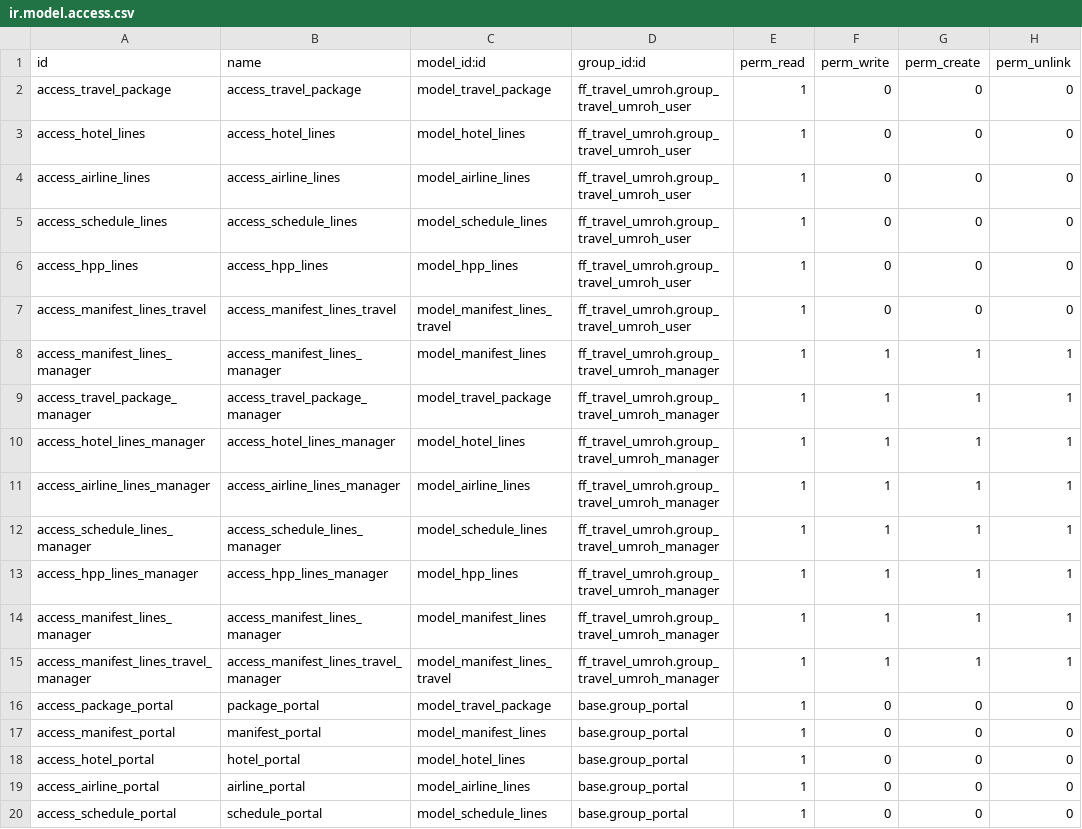
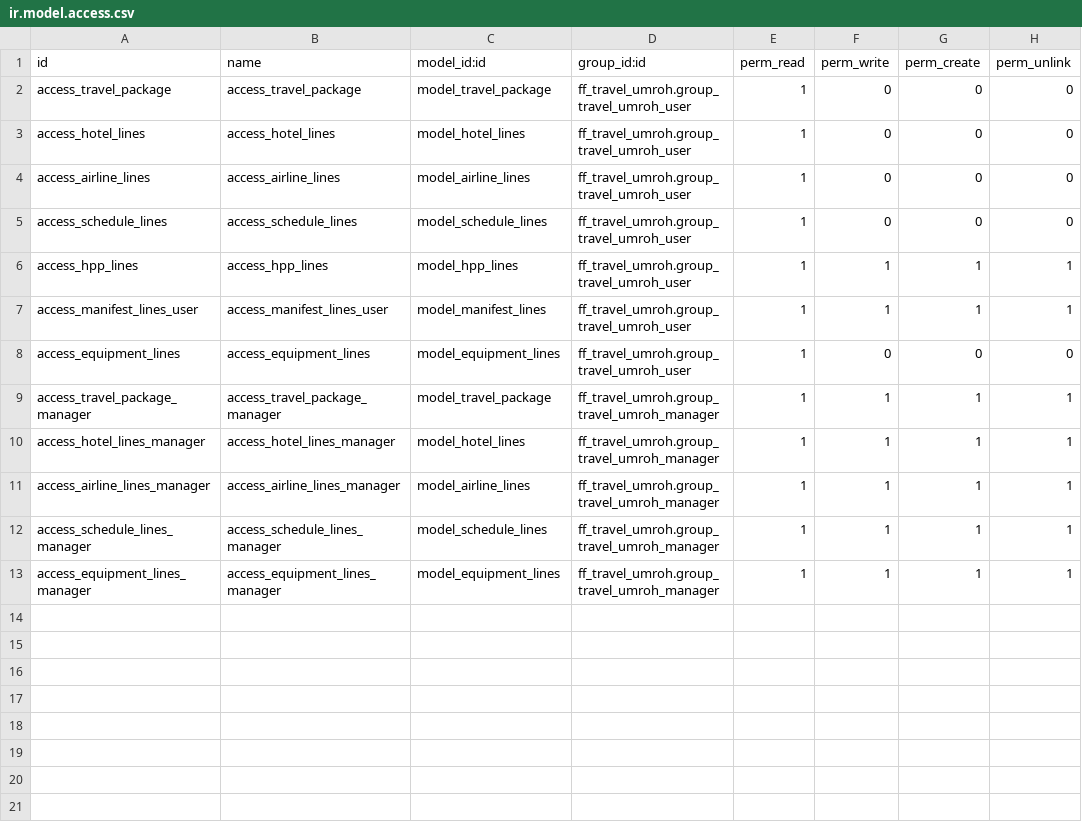
Before and after one commit to Fadlyfatanah/Travel-Umroh, a CSV file: ff_travel_umroh/security/ir.model.access.csv, drawn as a sheet.

Commit message:
[UPD] new version  Travel Umroh

```diff
--- a/ff_travel_umroh/security/ir.model.access.csv
+++ b/ff_travel_umroh/security/ir.model.access.csv
@@ -5,5 +5,5 @@ access_airline_lines,access_airline_lines,model_airline_lines,ff_travel_umroh.gr
 access_schedule_lines,access_schedule_lines,model_schedule_lines,ff_travel_umroh.group_travel_umroh_user,1,0,0,0
-access_hpp_lines,access_hpp_lines,model_hpp_lines,ff_travel_umroh.group_travel_umroh_user,1,0,0,0
-access_manifest_lines_travel,access_manifest_lines_travel,model_manifest_lines_travel,ff_travel_umroh.group_travel_umroh_user,1,0,0,0
-access_manifest_lines_manager,access_manifest_lines_manager,model_manifest_lines,ff_travel_umroh.group_travel_umroh_manager,1,1,1,1
+access_hpp_lines,access_hpp_lines,model_hpp_lines,ff_travel_umroh.group_travel_umroh_user,1,1,1,1
+access_manifest_lines_user,access_manifest_lines_user,model_manifest_lines,ff_travel_umroh.group_travel_umroh_user,1,1,1,1
+access_equipment_lines,access_equipment_lines,model_equipment_lines,ff_travel_umroh.group_travel_umroh_user,1,0,0,0
 access_travel_package_manager,access_travel_package_manager,model_travel_package,ff_travel_umroh.group_travel_umroh_manager,1,1,1,1
@@ -12,9 +12,2 @@ access_airline_lines_manager,access_airline_lines_manager,model_airline_lines,ff
 access_schedule_lines_manager,access_schedule_lines_manager,model_schedule_lines,ff_travel_umroh.group_travel_umroh_manager,1,1,1,1
-access_hpp_lines_manager,access_hpp_lines_manager,model_hpp_lines,ff_travel_umroh.group_travel_umroh_manager,1,1,1,1
-access_manifest_lines_manager,access_manifest_lines_manager,model_manifest_lines,ff_travel_umroh.group_travel_umroh_manager,1,1,1,1
-access_manifest_lines_travel_manager,access_manifest_lines_travel_manager,model_manifest_lines_travel,ff_travel_umroh.group_travel_umroh_manager,1,1,1,1
-access_package_portal,package_portal,model_travel_package,base.group_portal,1,0,0,0
-access_manifest_portal,manifest_portal,model_manifest_lines,base.group_portal,1,0,0,0
-access_hotel_portal,hotel_portal,model_hotel_lines,base.group_portal,1,0,0,0
-access_airline_portal,airline_portal,model_airline_lines,base.group_portal,1,0,0,0
-access_schedule_portal,schedule_portal,model_schedule_lines,base.group_portal,1,0,0,0
+access_equipment_lines_manager,access_equipment_lines_manager,model_equipment_lines,ff_travel_umroh.group_travel_umroh_manager,1,1,1,1
```
Also changed, not shown: 37 other files.
